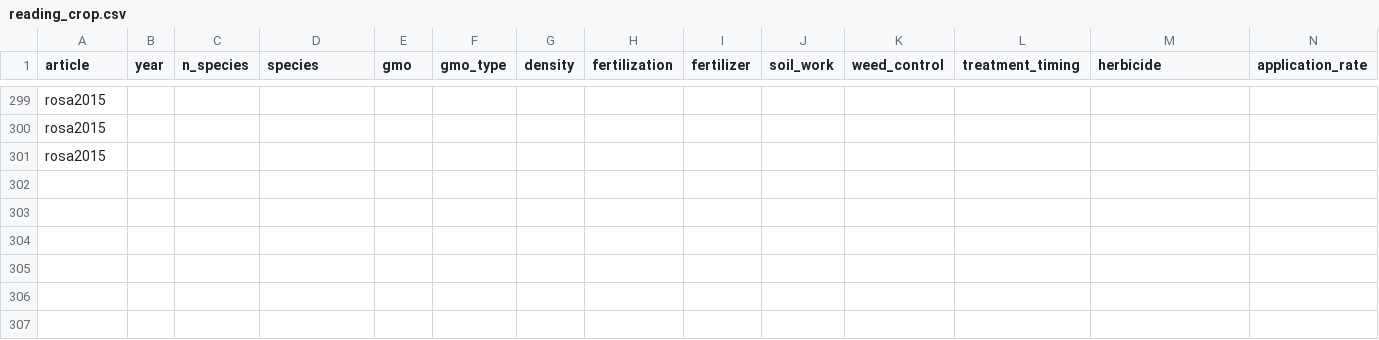
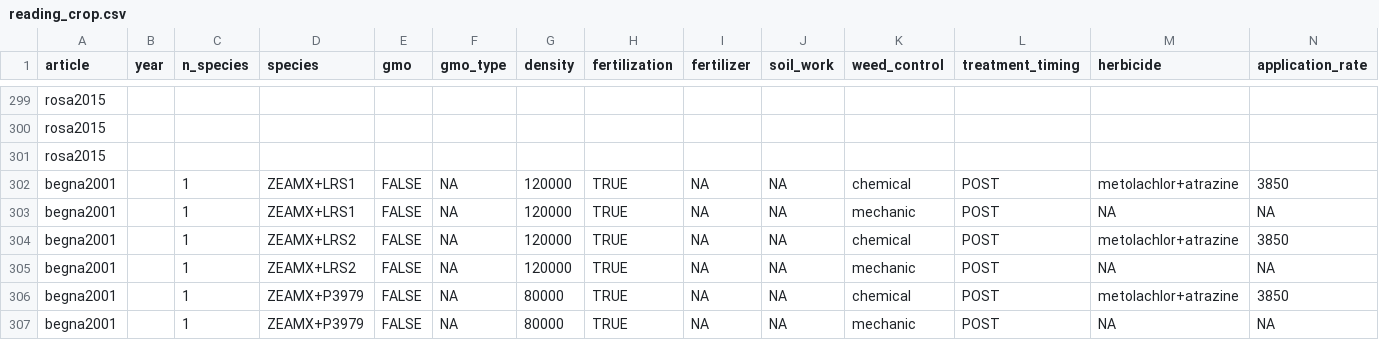
Before and after one commit to Norival/rapport_biblio, a CSV file: R/data/reading_crop.csv, drawn as a sheet; only a part is shown, gaps mark what is left out; rows hold the shown columns only; the diff names each change by its address in the sheet, - before the commit and + after, or states it on an @@ line.

Commit message:
read general informations for begna2001
I need to report the results

```diff
--- a/R/data/reading_crop.csv
+++ b/R/data/reading_crop.csv
+row 302: begna2001 |  | 1 | ZEAMX+LRS1 | FALSE | NA | 120000 | TRUE | NA | NA | chemical | POST | metolachlor+atrazine | 3850
+row 303: begna2001 |  | 1 | ZEAMX+LRS1 | FALSE | NA | 120000 | TRUE | NA | NA | mechanic | POST | NA | NA
+row 304: begna2001 |  | 1 | ZEAMX+LRS2 | FALSE | NA | 120000 | TRUE | NA | NA | chemical | POST | metolachlor+atrazine | 3850
+row 305: begna2001 |  | 1 | ZEAMX+LRS2 | FALSE | NA | 120000 | TRUE | NA | NA | mechanic | POST | NA | NA
+row 306: begna2001 |  | 1 | ZEAMX+P3979 | FALSE | NA | 80000 | TRUE | NA | NA | chemical | POST | metolachlor+atrazine | 3850
+row 307: begna2001 |  | 1 | ZEAMX+P3979 | FALSE | NA | 80000 | TRUE | NA | NA | mechanic | POST | NA | NA
```
Also changed, not shown: R/data/reading_general.csv, R/data/reading_protocol.csv, 4 other files.
